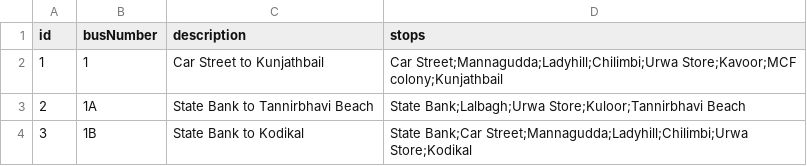
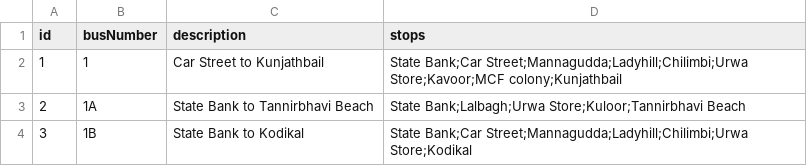
Before and after one commit to mrkushalsm/Mangalore-Bus-Routes, a CSV file: public/data/bus-data.csv, drawn as a sheet; only a part is shown.

Commit message:
✏️ Edit: Bus 1 - Car Street to Kunjathbail

```diff
--- a/public/data/bus-data.csv
+++ b/public/data/bus-data.csv
@@ -1,3 +1,3 @@
 id,busNumber,description,stops
-1,1,Car Street to Kunjathbail,Car Street;Mannagudda;Ladyhill;Chilimbi;Urwa Store;Kavoor;MCF colony;Kunjathbail
+1,1,Car Street to Kunjathbail,State Bank;Car Street;Mannagudda;Ladyhill;Chilimbi;Urwa Store;Kavoor;MCF colony;Kunjathbail
 2,1A,State Bank to Tannirbhavi Beach,State Bank;Lalbagh;Urwa Store;Kuloor;Tannirbhavi Beach
```
